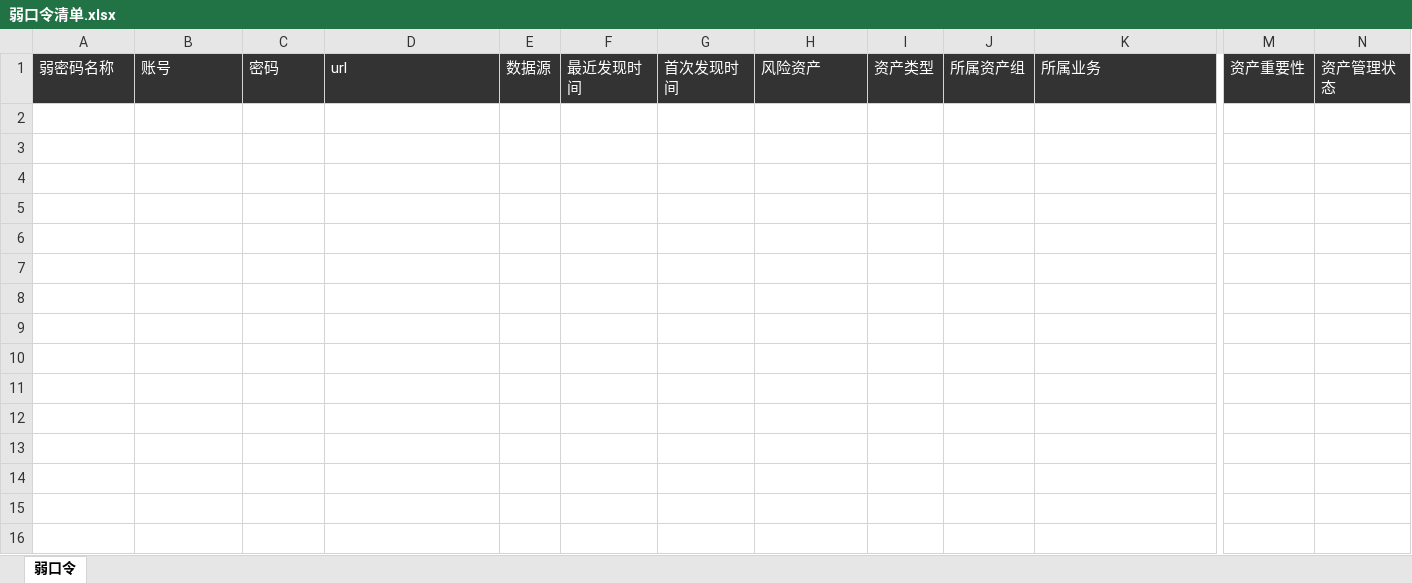
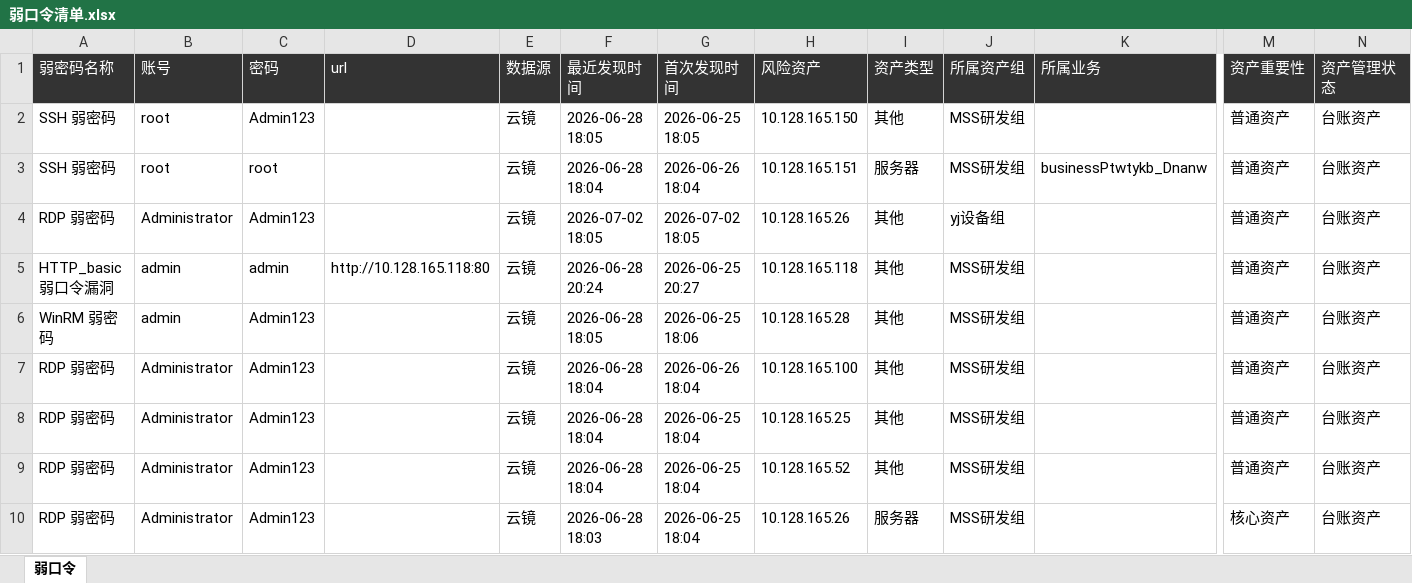
Before and after one commit to QuanXing1211/health-checkup-report, an Excel workbook: 安全体检报告/风险清单/弱口令清单.xlsx, sheet 弱口令, drawn as a sheet; only a part is shown, gaps mark what is left out; values as stored, in another font and other column widths than the file's, no borders; rows hold the shown columns only; the diff names each change by its address in the sheet, - before the commit and + after, or states it on an @@ line.

```diff
--- a/安全体检报告/风险清单/弱口令清单.xlsx (sheet 弱口令)
+++ b/安全体检报告/风险清单/弱口令清单.xlsx (sheet 弱口令)
+row 2: SSH 弱密码 | root | Admin123 |  | 云镜 | 2026-06-28 18:05 | 2026-06-25 18:05 | 10.128.165.150 | 其他 | MSS研发组 |  | 普通资产 | 台账资产
+row 3: SSH 弱密码 | root | root |  | 云镜 | 2026-06-28 18:04 | 2026-06-26 18:04 | 10.128.165.151 | 服务器 | MSS研发组 | businessPtwtykb_Dnanw | 普通资产 | 台账资产
+row 4: RDP 弱密码 | Administrator | Admin123 |  | 云镜 | 2026-07-02 18:05 | 2026-07-02 18:05 | 10.128.165.26 | 其他 | yj设备组 |  | 普通资产 | 台账资产
+row 5: HTTP_basic弱口令漏洞 | admin | admin | http://10.128.165.118:80 | 云镜 | 2026-06-28 20:24 | 2026-06-25 20:27 | 10.128.165.118 | 其他 | MSS研发组 |  | 普通资产 | 台账资产
+row 6: WinRM 弱密码 | admin | Admin123 |  | 云镜 | 2026-06-28 18:05 | 2026-06-25 18:06 | 10.128.165.28 | 其他 | MSS研发组 |  | 普通资产 | 台账资产
+row 7: RDP 弱密码 | Administrator | Admin123 |  | 云镜 | 2026-06-28 18:04 | 2026-06-26 18:04 | 10.128.165.100 | 其他 | MSS研发组 |  | 普通资产 | 台账资产
+row 8: RDP 弱密码 | Administrator | Admin123 |  | 云镜 | 2026-06-28 18:04 | 2026-06-25 18:04 | 10.128.165.25 | 其他 | MSS研发组 |  | 普通资产 | 台账资产
+row 9: RDP 弱密码 | Administrator | Admin123 |  | 云镜 | 2026-06-28 18:04 | 2026-06-25 18:04 | 10.128.165.52 | 其他 | MSS研发组 |  | 普通资产 | 台账资产
+row 10: RDP 弱密码 | Administrator | Admin123 |  | 云镜 | 2026-06-28 18:03 | 2026-06-25 18:04 | 10.128.165.26 | 服务器 | MSS研发组 |  | 核心资产 | 台账资产
```
Also changed, not shown: 安全体检报告/风险清单/安全事件表.xlsx, 安全体检报告/风险清单/暴露面清单.xlsx, 6 other files.
